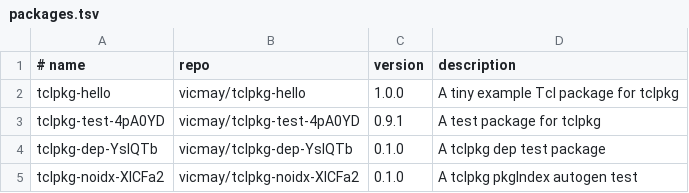
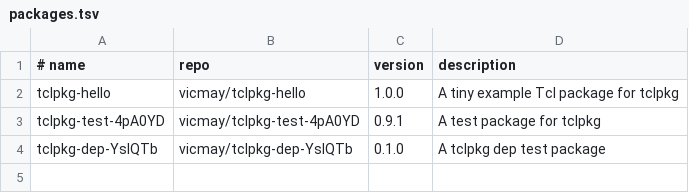
Before and after one commit to vicmay/tclpkg-registry, a TSV file: packages.tsv, drawn as a sheet; the diff names each change by its address in the sheet, - before the commit and + after, or states it on an @@ line.

Commit message:
Unregister tclpkg-noidx-XICFa2

```diff
--- a/packages.tsv
+++ b/packages.tsv
-row 5: tclpkg-noidx-XICFa2 | vicmay/tclpkg-noidx-XICFa2 | 0.1.0 | A tclpkg pkgIndex autogen test
```
